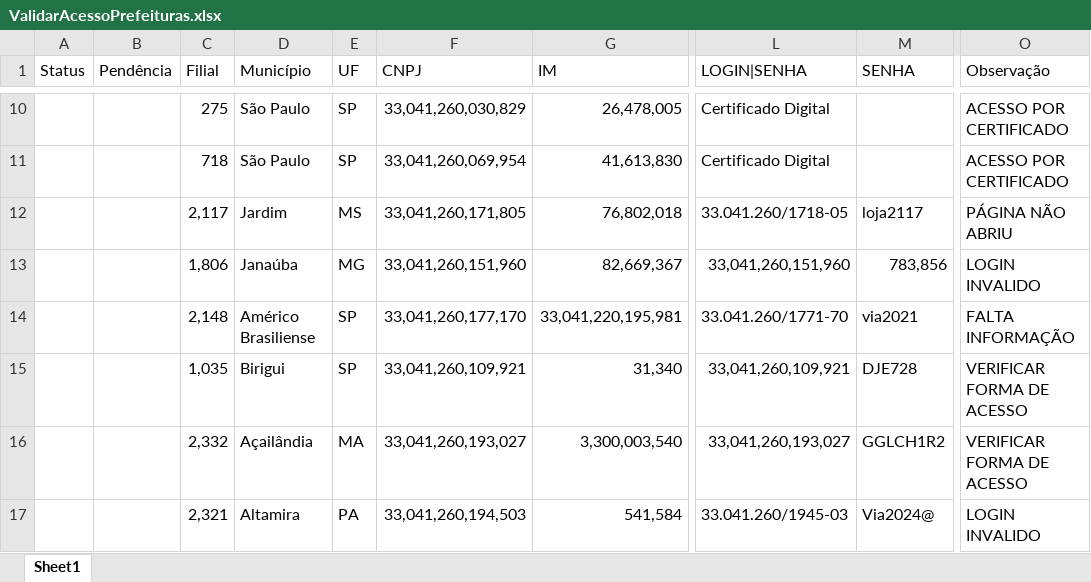
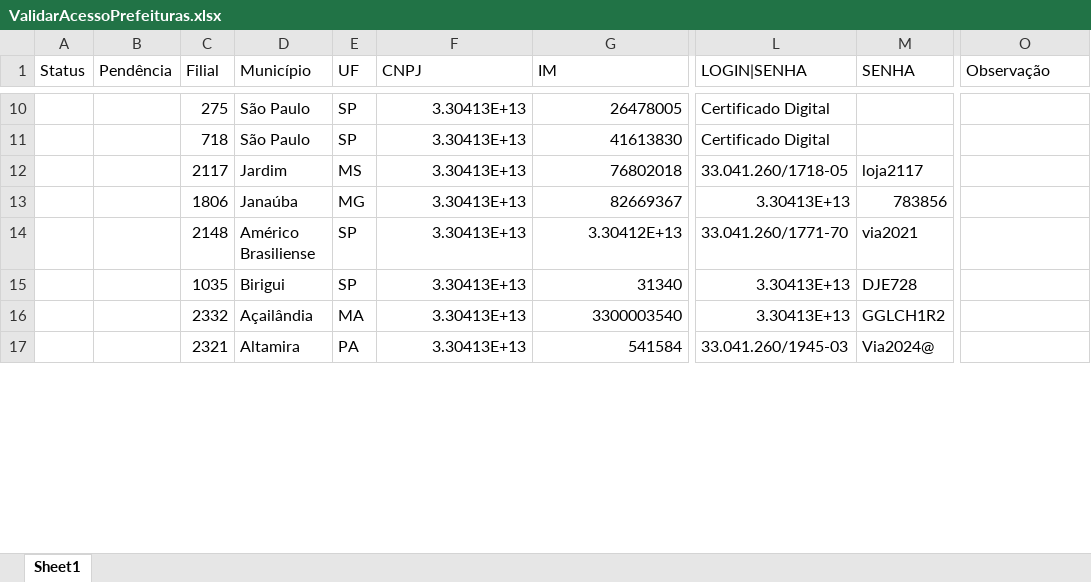
Before and after one commit to AndyinTheNW/AcessoPrefeituras, an Excel workbook: ValidarAcessoPrefeituras.xlsx, sheet Sheet1, drawn as a sheet; only a part is shown, gaps mark what is left out; values as stored, in another font and other column widths than the file's, no cell formats; the diff covers the shown part only; the diff names each change by its address in the sheet, - before the commit and + after, or states it on an @@ line.

```diff
--- a/ValidarAcessoPrefeituras.xlsx (sheet Sheet1)
+++ b/ValidarAcessoPrefeituras.xlsx (sheet Sheet1)
-F10 (CNPJ): 33,041,260,030,829
+F10 (CNPJ): 3.30413E+13
-G10 (IM): 26,478,005
+G10 (IM): 26478005
-O10:O11 (Observação): ACESSO POR CERTIFICADO
+O10:O11 (Observação): (empty)
-F11 (CNPJ): 33,041,260,069,954
+F11 (CNPJ): 3.30413E+13
-G11 (IM): 41,613,830
+G11 (IM): 41613830
-C12 (Filial): 2,117
+C12 (Filial): 2117
-F12 (CNPJ): 33,041,260,171,805
+F12 (CNPJ): 3.30413E+13
-G12 (IM): 76,802,018
+G12 (IM): 76802018
-O12 (Observação): PÁGINA NÃO ABRIU
+O12 (Observação): (empty)
-C13 (Filial): 1,806
+C13 (Filial): 1806
-F13 (CNPJ): 33,041,260,151,960
+F13 (CNPJ): 3.30413E+13
-G13 (IM): 82,669,367
+G13 (IM): 82669367
-L13 (LOGIN|SENHA): 33,041,260,151,960
+L13 (LOGIN|SENHA): 3.30413E+13
-M13 (SENHA): 783,856
+M13 (SENHA): 783856
-O13 (Observação): LOGIN INVALIDO
+O13 (Observação): (empty)
-C14 (Filial): 2,148
+C14 (Filial): 2148
-F14 (CNPJ): 33,041,260,177,170
+F14 (CNPJ): 3.30413E+13
-G14 (IM): 33,041,220,195,981
+G14 (IM): 3.30412E+13
-O14 (Observação): FALTA INFORMAÇÃO
+O14 (Observação): (empty)
-C15 (Filial): 1,035
+C15 (Filial): 1035
-F15 (CNPJ): 33,041,260,109,921
+F15 (CNPJ): 3.30413E+13
-G15 (IM): 31,340
+G15 (IM): 31340
-L15 (LOGIN|SENHA): 33,041,260,109,921
+L15 (LOGIN|SENHA): 3.30413E+13
-O15:O16 (Observação): VERIFICAR FORMA DE ACESSO
+O15:O16 (Observação): (empty)
-C16 (Filial): 2,332
+C16 (Filial): 2332
-F16 (CNPJ): 33,041,260,193,027
+F16 (CNPJ): 3.30413E+13
-G16 (IM): 3,300,003,540
+G16 (IM): 3300003540
-L16 (LOGIN|SENHA): 33,041,260,193,027
+L16 (LOGIN|SENHA): 3.30413E+13
-C17 (Filial): 2,321
+C17 (Filial): 2321
-F17 (CNPJ): 33,041,260,194,503
+F17 (CNPJ): 3.30413E+13
-G17 (IM): 541,584
+G17 (IM): 541584
-O17 (Observação): LOGIN INVALIDO
+O17 (Observação): (empty)
```
Also changed, not shown: 494 edited cells elsewhere in this sheet, cell formats, 3 other files.
